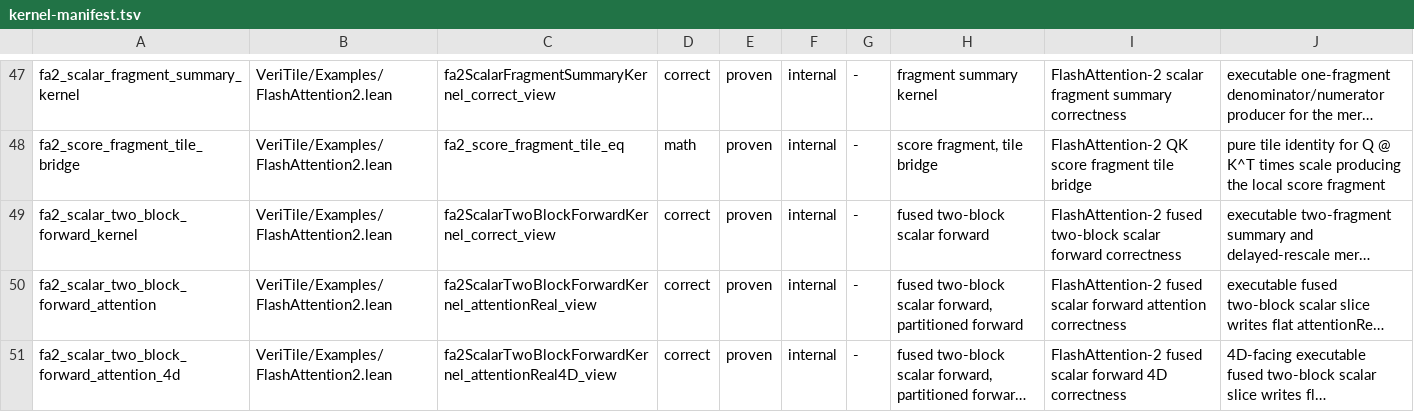
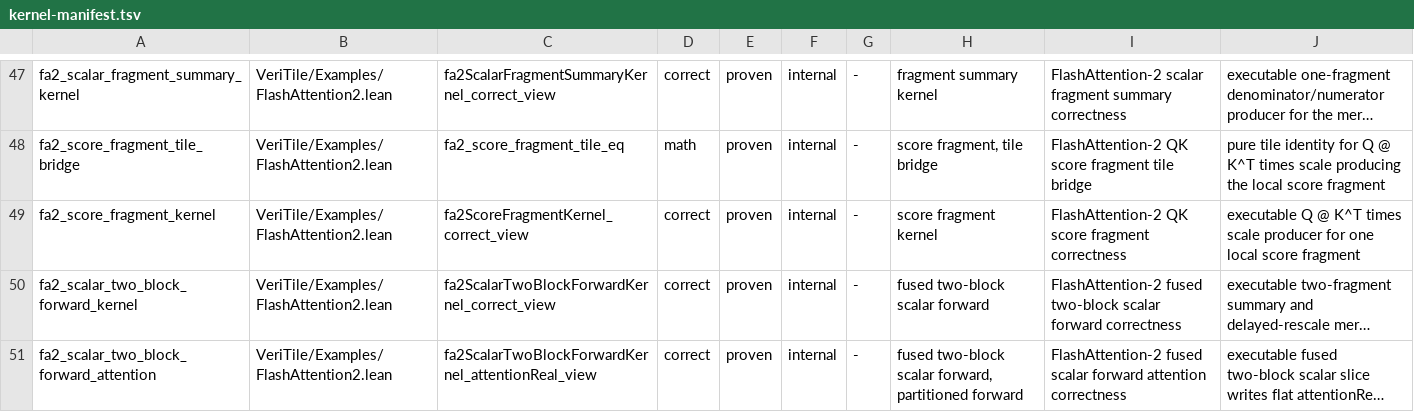
Before and after one commit to VeriInfra-Lab/VeriTile, a TSV file: scripts/kernel-manifest.tsv, drawn as a sheet; only a part is shown, gaps mark what is left out; the shorter side is filled out with more unchanged rows; long unchanged cells end in …; the diff names each change by its address in the sheet, - before the commit and + after, or states it on an @@ line.

Commit message:
Prove FA2 score fragment kernel

```diff
--- a/scripts/kernel-manifest.tsv
+++ b/scripts/kernel-manifest.tsv
+row 49: fa2_score_fragment_kernel | VeriTile/Examples/FlashAttention2.lean | fa2ScoreFragmentKernel_correct_view | correct | proven | internal | - | score fragment kernel | FlashAttention-2 QK score fragment correctness | executable Q @ K^T times scale producer for one local score fragment
```
Also changed, not shown: 3 other files.
